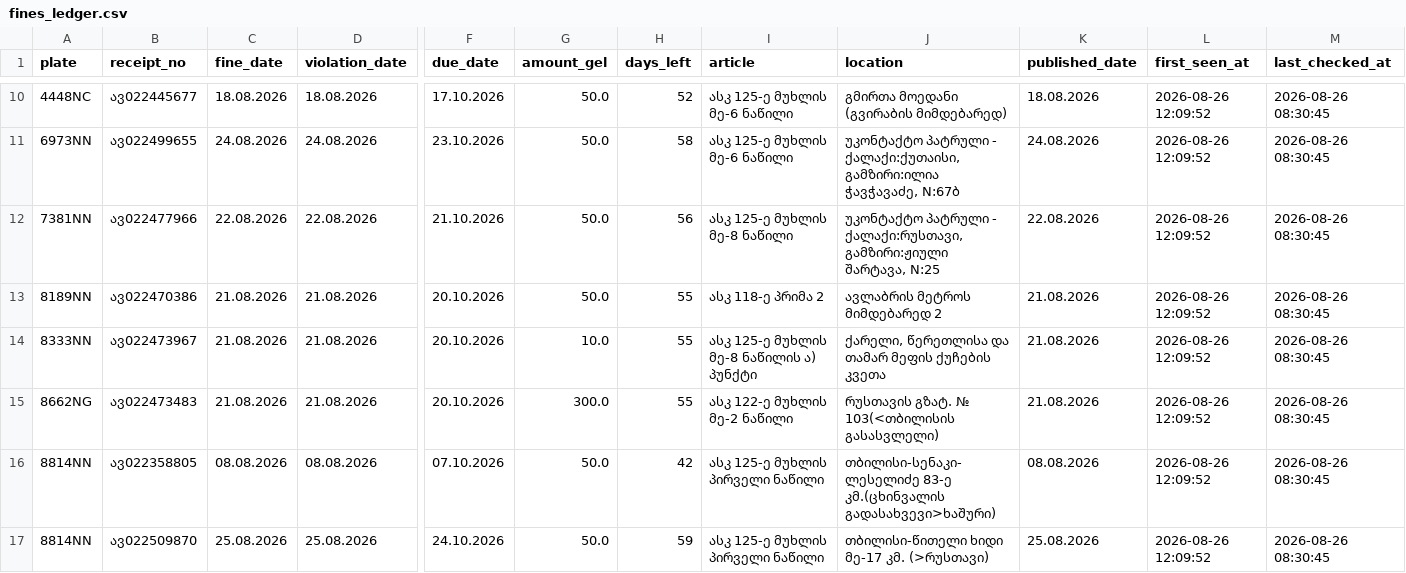
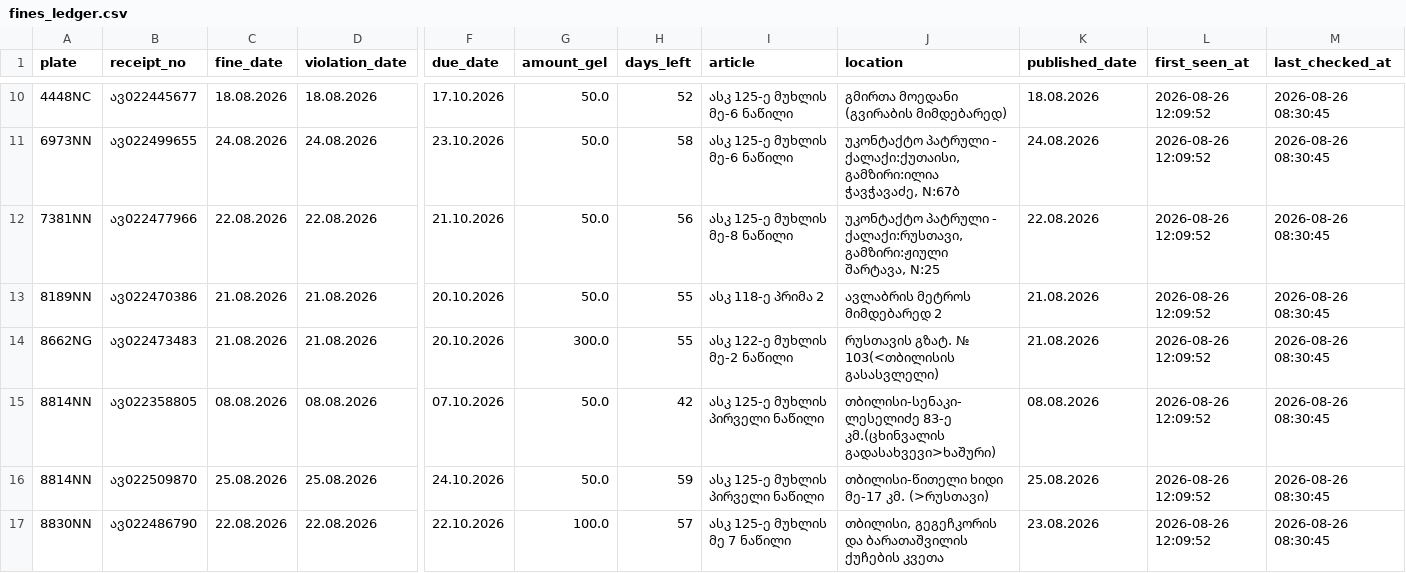
Before and after one commit to scythhe/car_fines, a CSV file: fines_ledger.csv, drawn as a sheet; only a part is shown, gaps mark what is left out; the shorter side is filled out with more unchanged rows; rows hold the shown columns only; the diff names each change by its address in the sheet, - before the commit and + after, or states it on an @@ line.

Commit message:
test: drop one ledger row to trigger a live notify test

```diff
--- a/fines_ledger.csv
+++ b/fines_ledger.csv
-row 14: 8333NN | ავ022473967 | 21.08.2026 | 21.08.2026 | 20.10.2026 | 10.0 | 55 | ასკ 125-ე მუხლის მე-8 ნაწილის ა) პუნქტი | ქარელი, წერეთლისა და თამარ მეფის ქუჩების კვეთა | 21.08.2026 | 2026-08-26 12:09:52 | 2026-08-26 08:30:45
```
